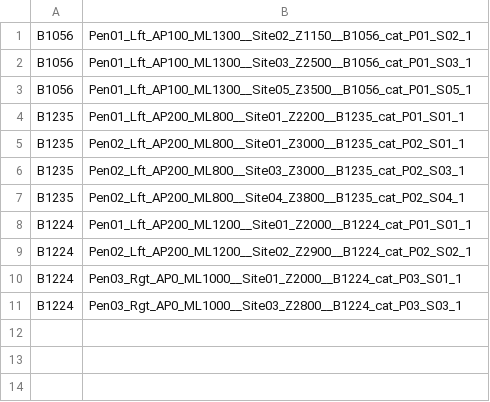
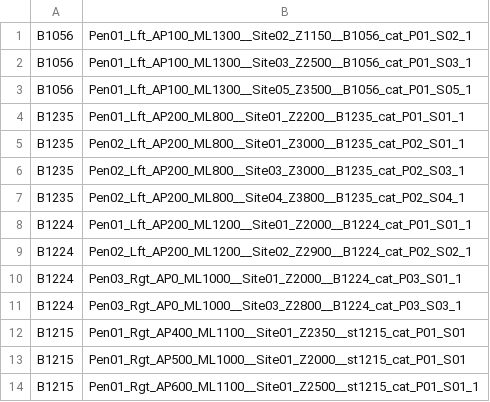
Before and after one commit to theilmbh/bht_dags, a TSV file: bht_birds.tsv, drawn as a sheet; the diff names each change by its address in the sheet, - before the commit and + after, or states it on an @@ line.

Commit message:
updated birds.tsv

```diff
--- a/bht_birds.tsv
+++ b/bht_birds.tsv
+row 12: B1215 | Pen01_Rgt_AP400_ML1100__Site01_Z2350__st1215_cat_P01_S01
+row 13: B1215 | Pen01_Rgt_AP500_ML1000__Site01_Z2000__st1215_cat_P01_S01
+row 14: B1215 | Pen01_Rgt_AP600_ML1100__Site01_Z2500__st1215_cat_P01_S01_1
```
